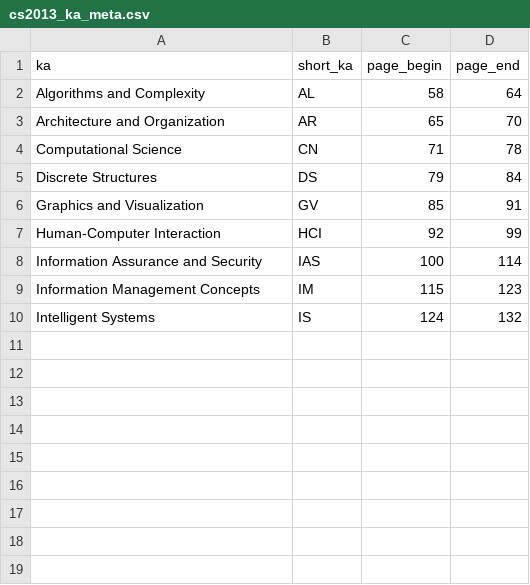
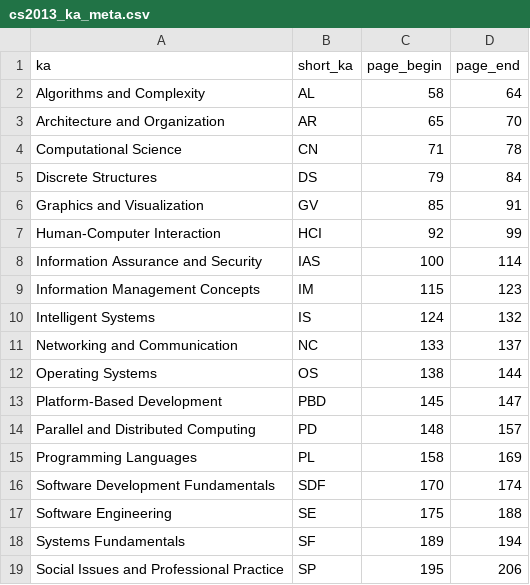
Before and after one commit to mrgzf233/CISC-4900, a CSV file: Task3/cs2013_ka_meta.csv, drawn as a sheet.

Commit message:
Updated csv file

```diff
--- a/Task3/cs2013_ka_meta.csv
+++ b/Task3/cs2013_ka_meta.csv
@@ -10 +10,10 @@ ka,short_ka,page_begin,page_end
 "Intelligent Systems","IS",124,132
+"Networking and Communication","NC",133,137
+"Operating Systems","OS",138,144
+"Platform-Based Development","PBD",145,147
+"Parallel and Distributed Computing","PD",148,157
+"Programming Languages","PL",158,169
+"Software Development Fundamentals","SDF",170,174
+"Software Engineering","SE",175,188
+"Systems Fundamentals","SF",189,194
+"Social Issues and Professional Practice","SP",195,206
```
